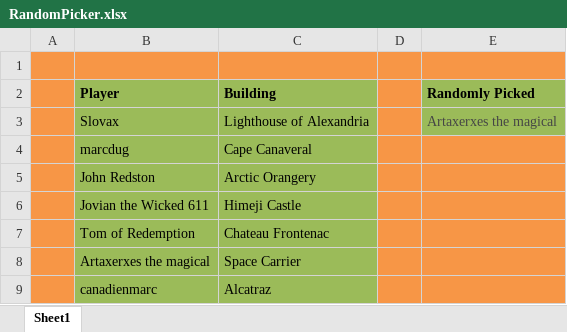
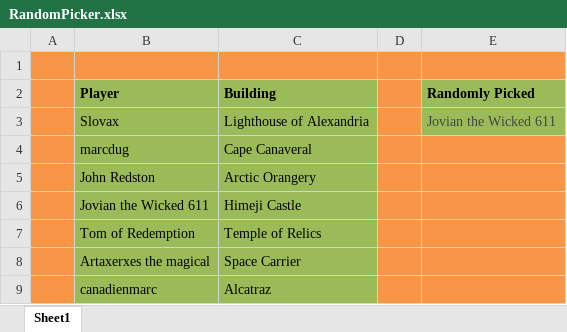
Before and after one commit to LazarusLottery/LazarusLottery.github.io, an Excel workbook: RandomPicker.xlsx, sheet Sheet1, drawn as a sheet; values as stored, in another font and other column widths than the file's, no borders; the diff names each change by its address in the sheet, - before the commit and + after, or states it on an @@ line.

```diff
--- a/RandomPicker.xlsx (sheet Sheet1)
+++ b/RandomPicker.xlsx (sheet Sheet1)
-E3 (Randomly Picked): Artaxerxes the magical
+E3 (Randomly Picked): Jovian the Wicked 611
-C7 (Building): Chateau Frontenac
+C7 (Building): Temple of Relics
```
Also changed, not shown: 2 other files.
